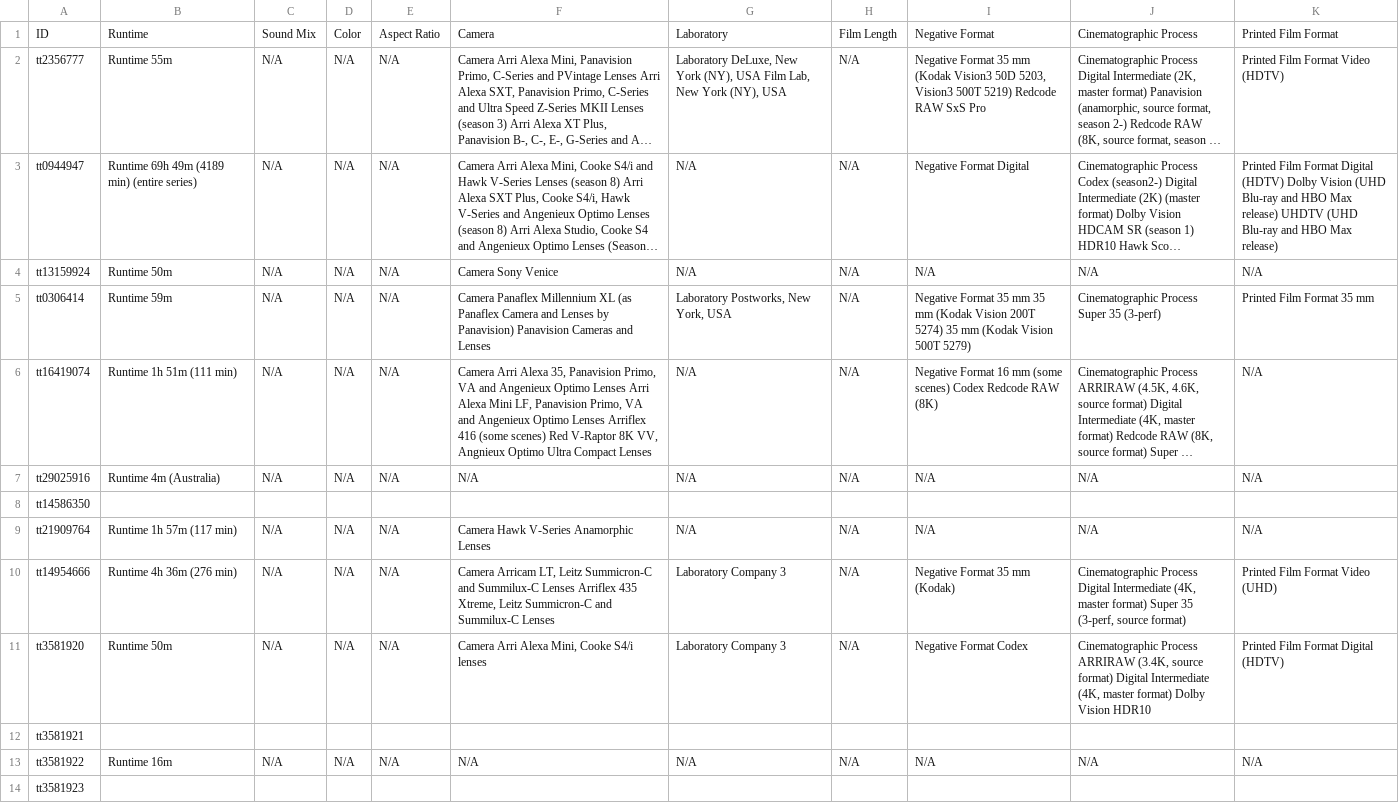
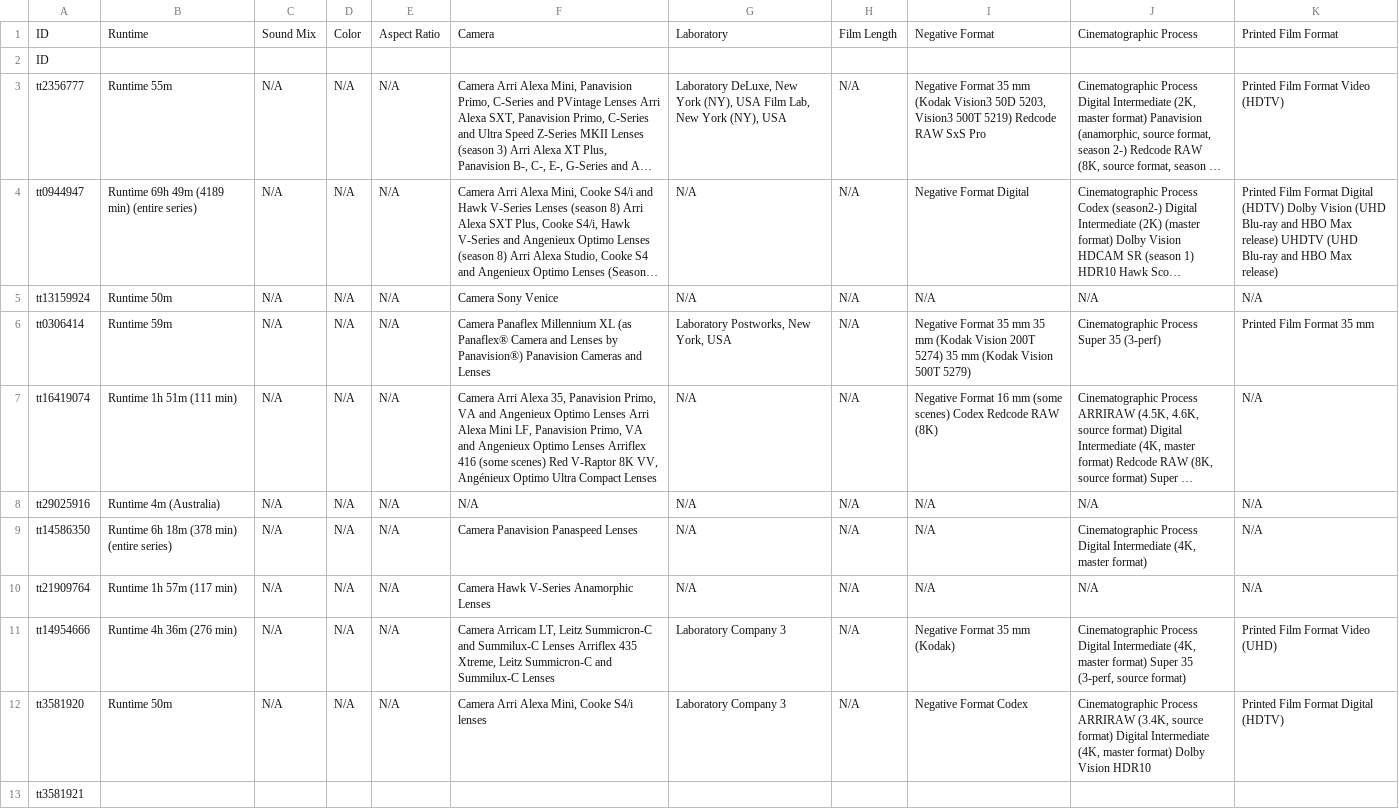
Before and after one commit to vsemikina/parsing_movies, a CSV file: imdb_technical_data.csv, drawn as a sheet; only a part is shown; the shorter side is filled out with more unchanged rows; long unchanged cells end in …; removed rows and columns are numbered as before the commit, all else as after; the diff names each change by its address in the sheet, - before the commit and + after, or states it on an @@ line.

Commit message:
Revert "FIxed small issue with the format"
This reverts commit fd499a745b859600c49605f21b49b6a3f32215a3.

```diff
--- a/imdb_technical_data.csv
+++ b/imdb_technical_data.csv
+row 2: ID
-F6: …XL (as Panaflex Camera and Lenses by Panavision) Panavision Cameras…
+F6: …XL (as Panaflex® Camera and Lenses by Panavision®) Panavision Cameras…
-F7: …8K VV, Angnieux Optimo Ultra…
+F7: …8K VV, Angénieux Optimo Ultra…
-row 8: tt14586350
+row 9: tt14586350 | Runtime 6h 18m (378 min) (entire series) | N/A | N/A | N/A | Camera Panavision Panaspeed Lenses | N/A | N/A | N/A | Cinematographic Process Digital Intermediate (4K, master format) | N/A
```
Also changed, not shown: 1 other file.
